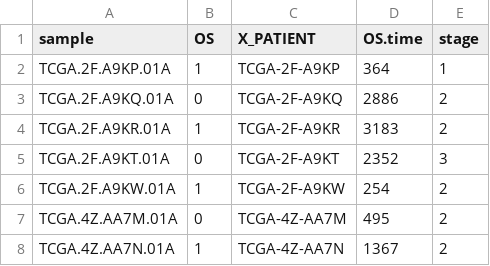
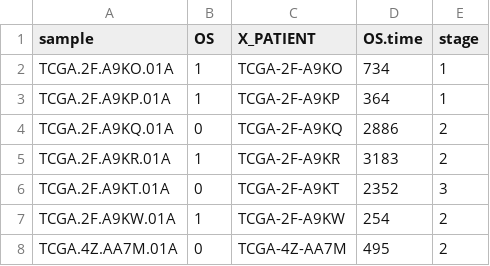
Before and after one commit to giacuong171/MultiOmic_Datascience, a CSV file: results/gene_exp_analysis/clinical.csv, drawn as a sheet; only a part is shown; the shorter side is filled out with more unchanged rows; the diff names each change by its address in the sheet, - before the commit and + after, or states it on an @@ line.

```diff
--- a/results/gene_exp_analysis/clinical.csv
+++ b/results/gene_exp_analysis/clinical.csv
+row 2: TCGA.2F.A9KO.01A | 1 | TCGA-2F-A9KO | 734 | 1
```
Also changed, not shown: 5 other files.
